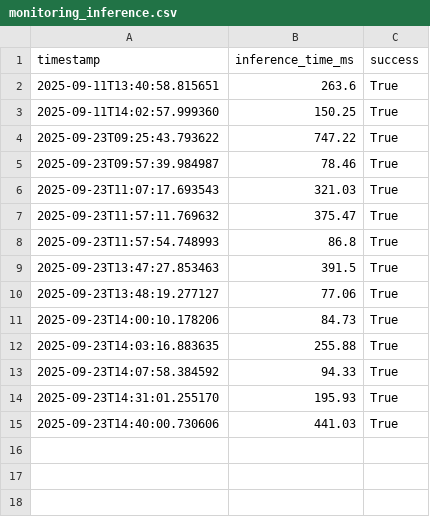
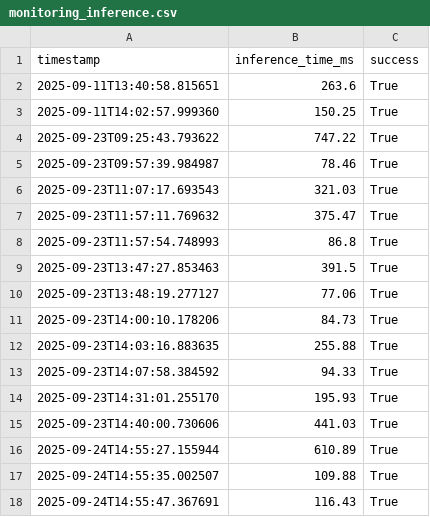
Before and after one commit to dydou375/computer-vision-cats-and-dogs, a CSV file: data/processed/monitoring_inference.csv, drawn as a sheet.

Commit message:
Ajout de nouveaux endpoints API pour récupérer des métriques journalières et sur 7 jours, ainsi que l'intégration de graphiques pour visualiser les latences et le volume dans l'interface utilisateur. Mise à jour du fichier CSV de monitoring avec de nouvelles entrées.

```diff
--- a/data/processed/monitoring_inference.csv
+++ b/data/processed/monitoring_inference.csv
@@ -15 +15,4 @@ timestamp,inference_time_ms,success
 2025-09-23T14:40:00.730606,441.03,True
+2025-09-24T14:55:27.155944,610.89,True
+2025-09-24T14:55:35.002507,109.88,True
+2025-09-24T14:55:47.367691,116.43,True
```
Also changed, not shown: 2 other files.
